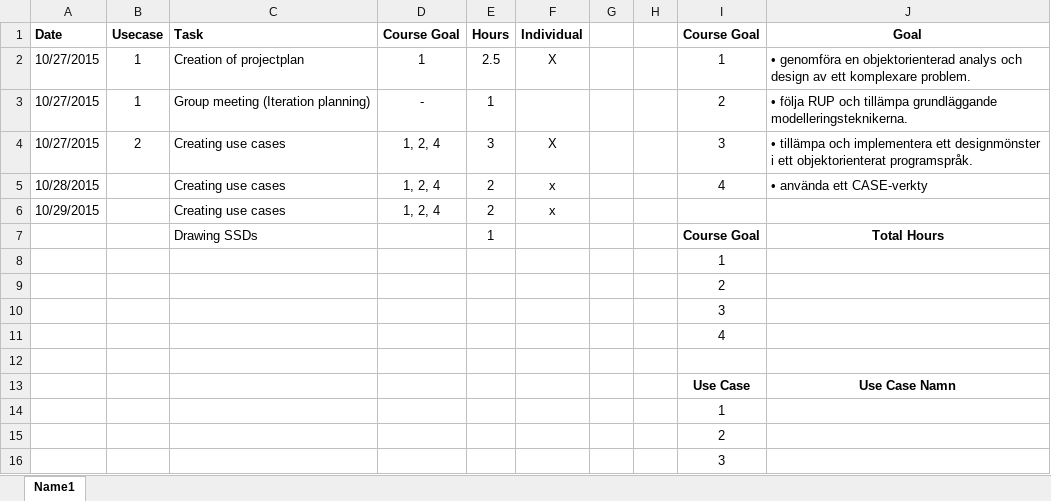
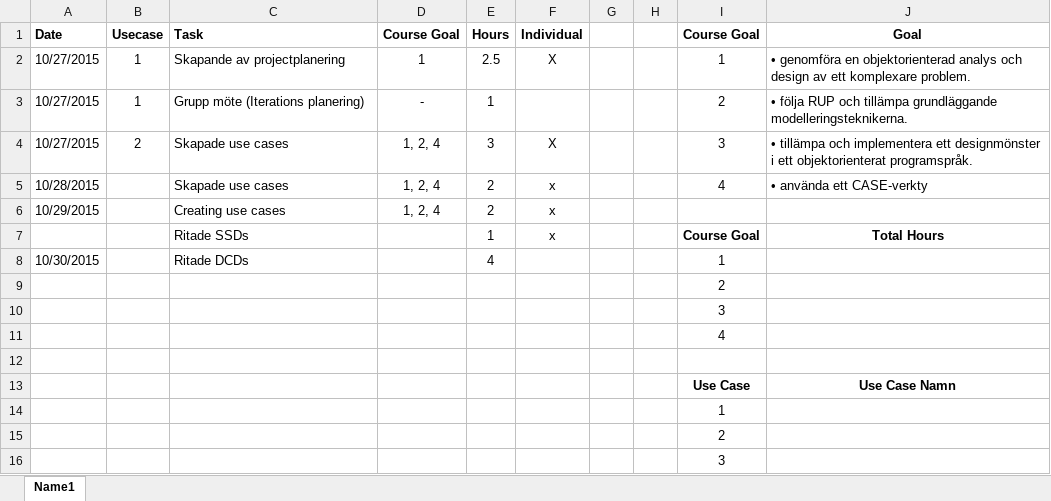
Before and after one commit to Tkocz/oomu15-project1, an Excel workbook: doc/worklogs/Rasmus Worklog.xlsx, sheet Name1, drawn as a sheet; values as stored, in another font and other column widths than the file's, no borders; removed rows and columns are numbered as before the commit, all else as after; the diff names each change by its address in the sheet, - before the commit and + after, or states it on an @@ line.

```diff
--- a/doc/worklogs/Rasmus Worklog.xlsx (sheet Name1)
+++ b/doc/worklogs/Rasmus Worklog.xlsx (sheet Name1)
-C2 (Task): Creation of projectplan
+C2 (Task): Skapande av projectplanering
-C3 (Task): Group meeting (Iteration planning)
+C3 (Task): Grupp möte (Iterations planering)
-C4:C5 (Task): Creating use cases
+C4:C5 (Task): Skapade use cases
-C7 (Task): Drawing SSDs
+C7 (Task): Ritade SSDs
-F7 (Individual): (empty)
+F7 (Individual): x
-row 8:  |  |  |  |  |  |  |  | 1
+row 8: 10/30/2015 |  | Ritade DCDs |  | 4 |  |  |  | 1
```
